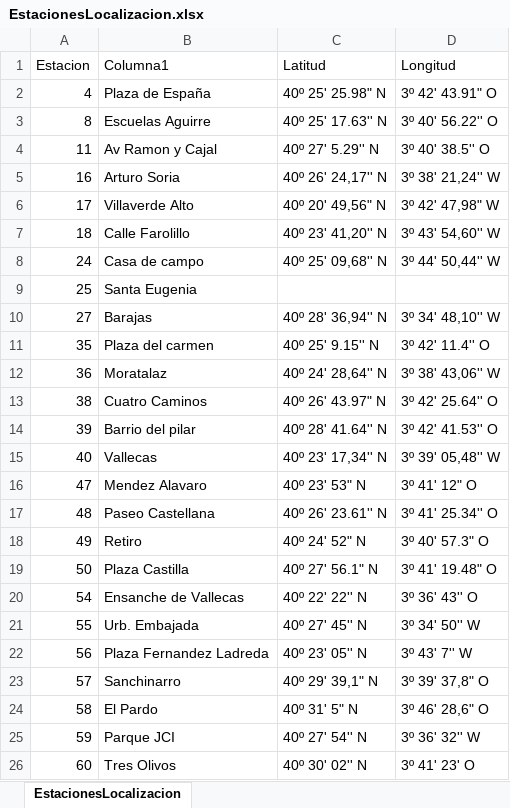
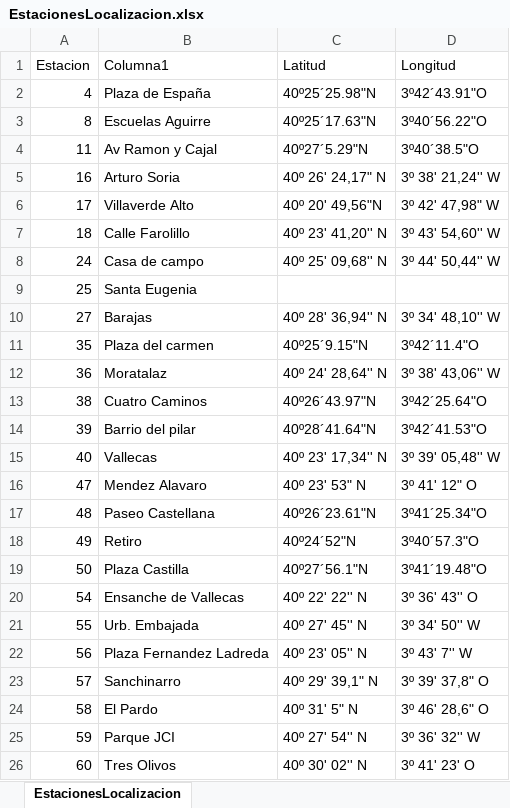
Before and after one commit to PeibolVL/TFM_MasterDataScience, an Excel workbook: data/EstacionesLocalizacion.xlsx, sheet EstacionesLocalizacion, drawn as a sheet; values as stored, in another font and other column widths than the file's, no cell formats; charts and pictures and table styles not drawn; the diff names each change by its address in the sheet, - before the commit and + after, or states it on an @@ line.

```diff
--- a/data/EstacionesLocalizacion.xlsx (sheet EstacionesLocalizacion)
+++ b/data/EstacionesLocalizacion.xlsx (sheet EstacionesLocalizacion)
-C2 (Latitud): 40º 25' 25.98" N
+C2 (Latitud): 40º25´25.98"N
-D2 (Longitud): 3º 42' 43.91" O
+D2 (Longitud): 3º42´43.91"O
-C3 (Latitud): 40º 25' 17.63'' N
+C3 (Latitud): 40º25´17.63"N
-D3 (Longitud): 3º 40' 56.22'' O
+D3 (Longitud): 3º40´56.22"O
-C4 (Latitud): 40º 27' 5.29'' N
+C4 (Latitud): 40º27´5.29"N
-D4 (Longitud): 3º 40' 38.5'' O
+D4 (Longitud): 3º40´38.5"O
-C5 (Latitud): 40º 26' 24,17'' N
+C5 (Latitud): 40º 26' 24,17" N
-C6 (Latitud): 40º 20' 49,56" N
+C6 (Latitud): 40º 20' 49,56"N
-C11 (Latitud): 40º 25' 9.15'' N
+C11 (Latitud): 40º25´9.15"N
-D11 (Longitud): 3º 42' 11.4'' O
+D11 (Longitud): 3º42´11.4"O
-C13 (Latitud): 40º 26' 43.97" N
+C13 (Latitud): 40º26´43.97"N
-D13 (Longitud): 3º 42' 25.64'' O
+D13 (Longitud): 3º42´25.64"O
-C14 (Latitud): 40º 28' 41.64'' N
+C14 (Latitud): 40º28´41.64"N
-D14 (Longitud): 3º 42' 41.53'' O
+D14 (Longitud): 3º42´41.53"O
-C17 (Latitud): 40º 26' 23.61'' N
+C17 (Latitud): 40º26´23.61"N
-D17 (Longitud): 3º 41' 25.34'' O
+D17 (Longitud): 3º41´25.34"O
-C18 (Latitud): 40º 24' 52" N
+C18 (Latitud): 40º24´52"N
-D18 (Longitud): 3º 40' 57.3" O
+D18 (Longitud): 3º40´57.3"O
-C19 (Latitud): 40º 27' 56.1" N
+C19 (Latitud): 40º27´56.1"N
-D19 (Longitud): 3º 41' 19.48" O
+D19 (Longitud): 3º41´19.48"O
```
Also changed, not shown: cell formats, 2 other files.
